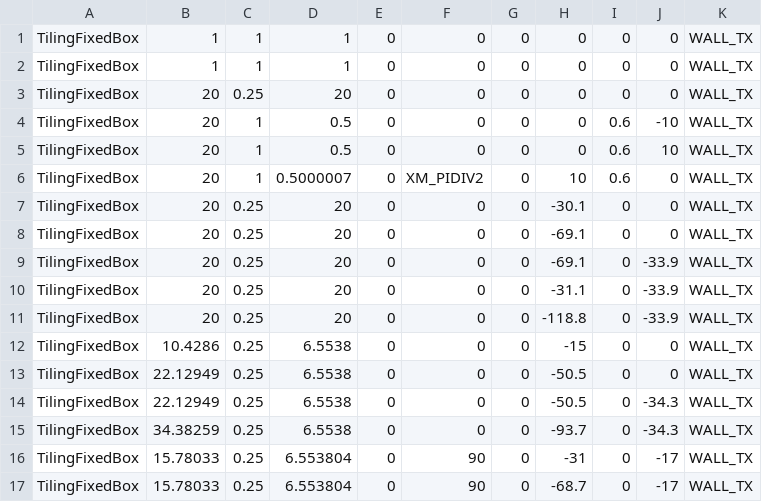
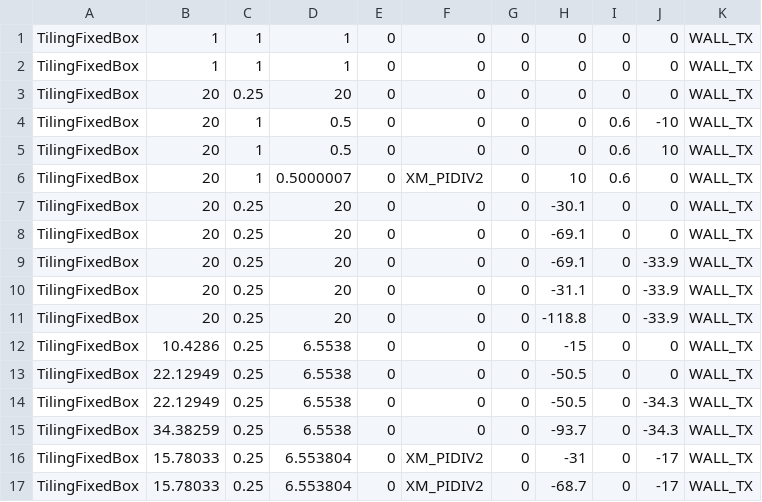
Before and after one commit to rasinban1116/ScarabProject, a CSV file: scarab/media/Stage1.csv, drawn as a sheet.

```diff
--- a/scarab/media/Stage1.csv
+++ b/scarab/media/Stage1.csv
@@ -15,3 +15,3 @@ TilingFixedBox,22.12949,0.25,6.5538,0,0,0,-50.5,0,-34.3,WALL_TX
 TilingFixedBox,34.38259,0.25,6.5538,0,0,0,-93.7,0,-34.3,WALL_TX
-TilingFixedBox,15.78033,0.25,6.553804,0,90,0,-31,0,-17,WALL_TX
-TilingFixedBox,15.78033,0.25,6.553804,0,90,0,-68.7,0,-17,WALL_TX
+TilingFixedBox,15.78033,0.25,6.553804,0,XM_PIDIV2,0,-31,0,-17,WALL_TX
+TilingFixedBox,15.78033,0.25,6.553804,0,XM_PIDIV2,0,-68.7,0,-17,WALL_TX
```
Also changed, not shown: 6 other files.
